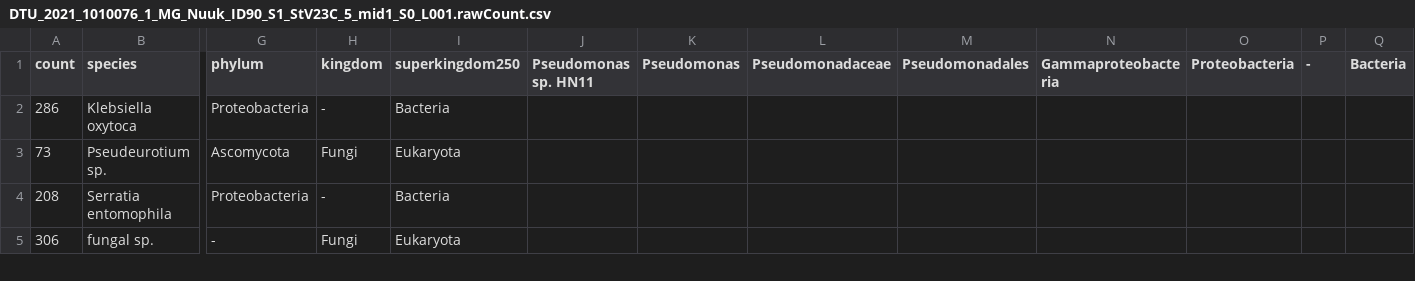
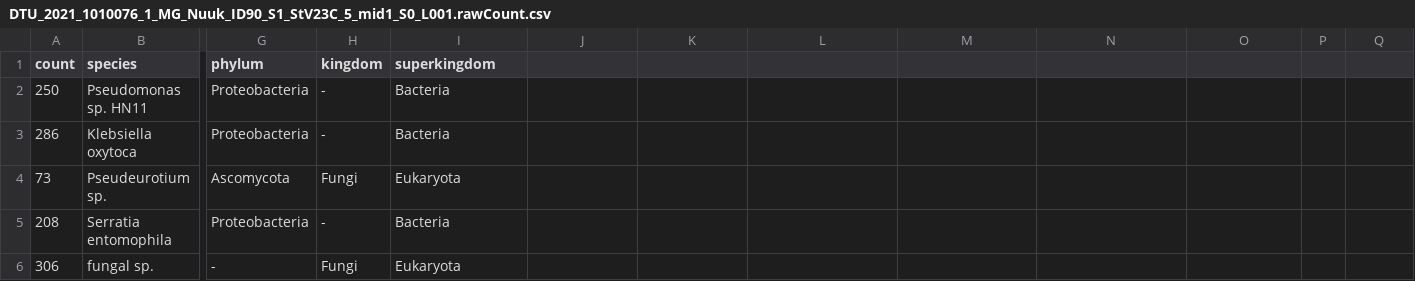
Before and after one commit to lisavader/Greenland_Middens, a CSV file: bowtie/DTU_2021_1010076_1_MG_Nuuk_ID90_S1_StV23C_5_mid1_S0_L001/DTU_2021_1010076_1_MG_Nuuk_ID90_S1_StV23C_5_mid1_S0_L001.rawCount.csv, drawn as a sheet; only a part is shown, gaps mark what is left out; rows hold the shown columns only; the diff names each change by its address in the sheet, - before the commit and + after, or states it on an @@ line.

Commit message:
add missing newline char in header

```diff
--- a/bowtie/DTU_2021_1010076_1_MG_Nuuk_ID90_S1_StV23C_5_mid1_S0_L001/DTU_2021_1010076_1_MG_Nuuk_ID90_S1_StV23C_5_mid1_S0_L001.rawCount.csv
+++ b/bowtie/DTU_2021_1010076_1_MG_Nuuk_ID90_S1_StV23C_5_mid1_S0_L001/DTU_2021_1010076_1_MG_Nuuk_ID90_S1_StV23C_5_mid1_S0_L001.rawCount.csv
-I1: superkingdom250
+I1: superkingdom
-J1: Pseudomonas sp. HN11
+J1: (empty)
-K1: Pseudomonas
+K1: (empty)
-L1: Pseudomonadaceae
+L1: (empty)
-M1: Pseudomonadales
+M1: (empty)
-N1: Gammaproteobacteria
+N1: (empty)
-O1: Proteobacteria
+O1: (empty)
-P1: -
+P1: (empty)
-Q1: Bacteria
+Q1: (empty)
+row 2: 250 | Pseudomonas sp. HN11 | Proteobacteria | - | Bacteria
```
